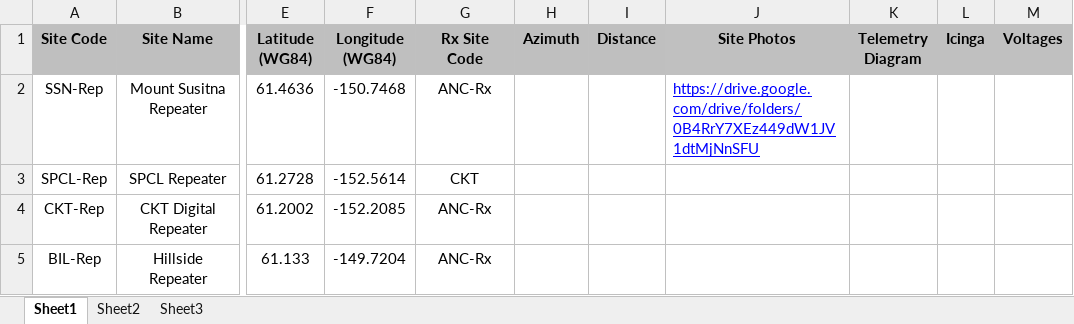
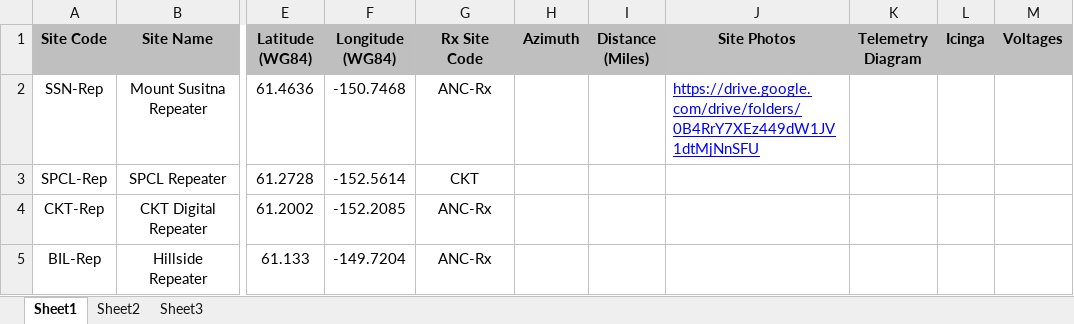
Before and after one commit to daneketner/SEMS, an Excel workbook: AV/REP.xlsx, sheet Sheet1, drawn as a sheet; only a part is shown, gaps mark what is left out; values as stored, in another font and other column widths than the file's, no borders; the diff names each change by its address in the sheet, - before the commit and + after, or states it on an @@ line.

```diff
--- a/AV/REP.xlsx (sheet Sheet1)
+++ b/AV/REP.xlsx (sheet Sheet1)
-I1: Distance
+I1: Distance (Miles)
```
Also changed, not shown: AV/RAD.xlsx, 5 other files.
